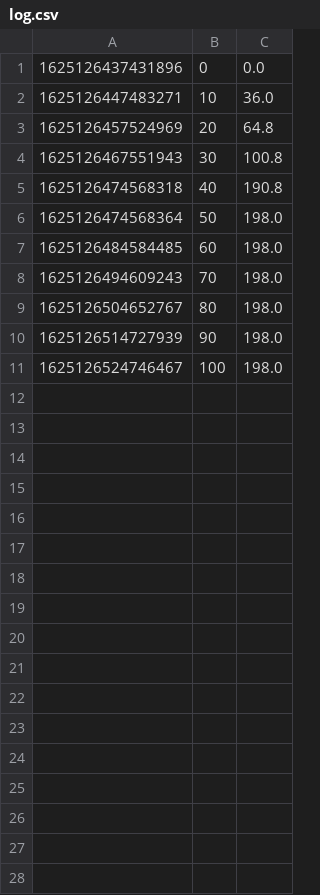
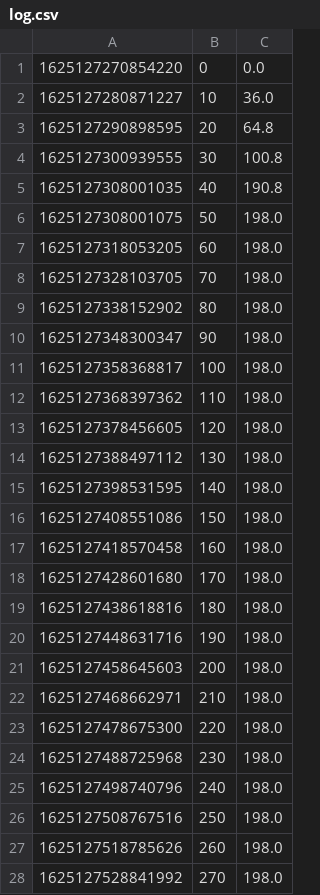
Before and after one commit to mariusc46/udp_handler, a CSV file: UDP Server - C++/output/log.csv, drawn as a sheet; only a part is shown; the diff covers the shown part only.

```diff
--- a/UDP Server - C++/output/log.csv
+++ b/UDP Server - C++/output/log.csv
@@ -1,11 +1,28 @@
-1625126437431896, 0, 0.0
-1625126447483271, 10, 36.0
-1625126457524969, 20, 64.8
-1625126467551943, 30, 100.8
-1625126474568318, 40, 190.8
-1625126474568364, 50, 198.0
-1625126484584485, 60, 198.0
-1625126494609243, 70, 198.0
-1625126504652767, 80, 198.0
-1625126514727939, 90, 198.0
-1625126524746467, 100, 198.0
+1625127270854220, 0, 0.0
+1625127280871227, 10, 36.0
+1625127290898595, 20, 64.8
+1625127300939555, 30, 100.8
+1625127308001035, 40, 190.8
+1625127308001075, 50, 198.0
+1625127318053205, 60, 198.0
+1625127328103705, 70, 198.0
+1625127338152902, 80, 198.0
+1625127348300347, 90, 198.0
+1625127358368817, 100, 198.0
+1625127368397362, 110, 198.0
+1625127378456605, 120, 198.0
+1625127388497112, 130, 198.0
+1625127398531595, 140, 198.0
+1625127408551086, 150, 198.0
+1625127418570458, 160, 198.0
+1625127428601680, 170, 198.0
+1625127438618816, 180, 198.0
+1625127448631716, 190, 198.0
+1625127458645603, 200, 198.0
+1625127468662971, 210, 198.0
+1625127478675300, 220, 198.0
+1625127488725968, 230, 198.0
+1625127498740796, 240, 198.0
+1625127508767516, 250, 198.0
+1625127518785626, 260, 198.0
+1625127528841992, 270, 198.0
```
Also changed, not shown: 4 added rows elsewhere in this file, 2 other files.
